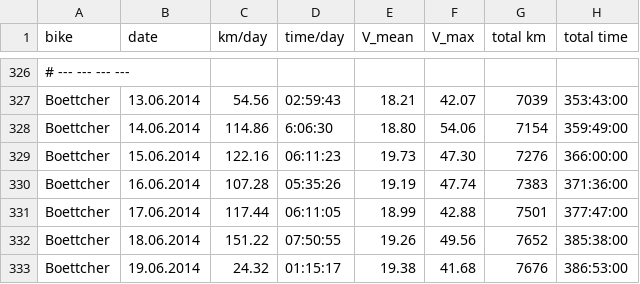
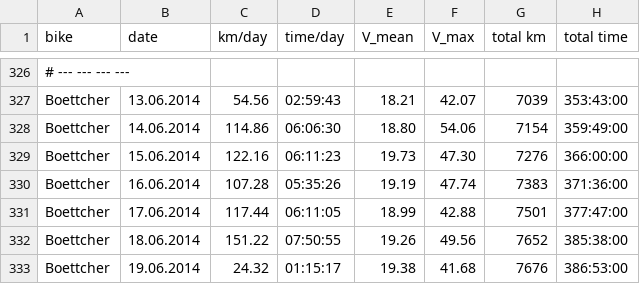
Before and after one commit to hamburger1984/fahrrad, a CSV file: stats.csv, drawn as a sheet; only a part is shown, gaps mark what is left out; the diff names each change by its address in the sheet, - before the commit and + after, or states it on an @@ line.

```diff
--- a/stats.csv
+++ b/stats.csv
-D328 (time/day): 6:06:30
+D328 (time/day): 06:06:30
```
Also changed, not shown: 4 other files.
